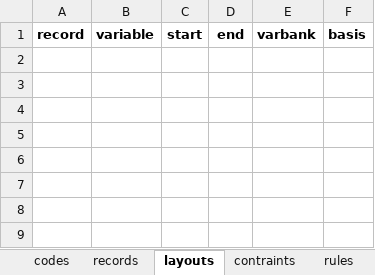
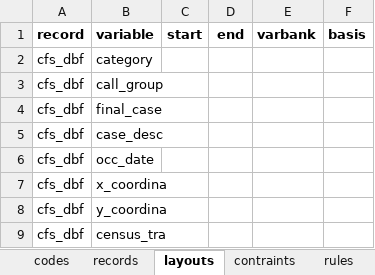
Before and after one commit to fastlater/opendata-us-nij-rtcfc, an Excel workbook: metadata/metasheet.xlsx, sheet layouts, drawn as a sheet; values as stored, in another font and other column widths than the file's, no borders; the diff names each change by its address in the sheet, - before the commit and + after, or states it on an @@ line.

```diff
--- a/metadata/metasheet.xlsx (sheet layouts)
+++ b/metadata/metasheet.xlsx (sheet layouts)
+row 2: cfs_dbf | category
+row 3: cfs_dbf | call_group
+row 4: cfs_dbf | final_case
+row 5: cfs_dbf | case_desc
+row 6: cfs_dbf | occ_date
+row 7: cfs_dbf | x_coordina
+row 8: cfs_dbf | y_coordina
+row 9: cfs_dbf | census_tra
```
Also changed, not shown: sheet variables, sheet records, 4 other files.
